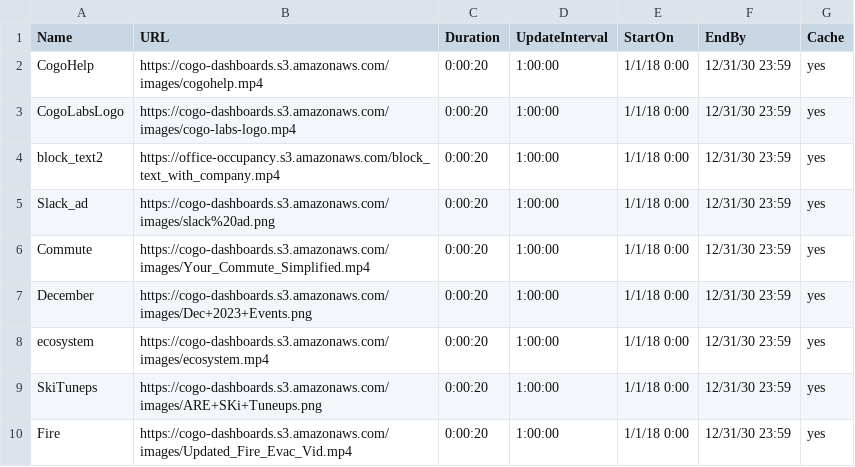
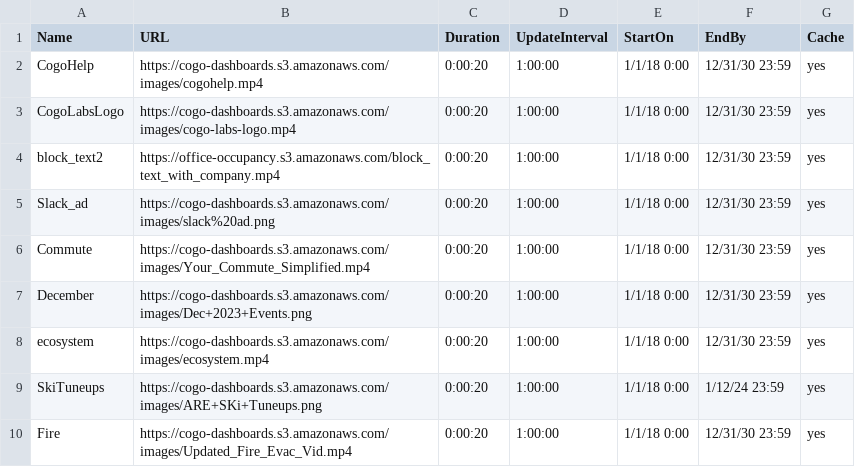
Before and after one commit to cogo-roadmaps/exhibits, a CSV file: csv/commonTV.csv, drawn as a sheet.

Commit message:
Update commonTV.csv

```diff
--- a/csv/commonTV.csv
+++ b/csv/commonTV.csv
@@ -8,3 +8,3 @@ December,https://cogo-dashboards.s3.amazonaws.com/images/Dec+2023+Events.png,0:0
 ecosystem,https://cogo-dashboards.s3.amazonaws.com/images/ecosystem.mp4,0:00:20,1:00:00,1/1/18 0:00,12/31/30 23:59,yes
-SkiTuneps,https://cogo-dashboards.s3.amazonaws.com/images/ARE+SKi+Tuneups.png,0:00:20,1:00:00,1/1/18 0:00,12/31/30 23:59,yes
+SkiTuneups,https://cogo-dashboards.s3.amazonaws.com/images/ARE+SKi+Tuneups.png,0:00:20,1:00:00,1/1/18 0:00,1/12/24 23:59,yes
 Fire,https://cogo-dashboards.s3.amazonaws.com/images/Updated_Fire_Evac_Vid.mp4,0:00:20,1:00:00,1/1/18 0:00,12/31/30 23:59,yes
```
